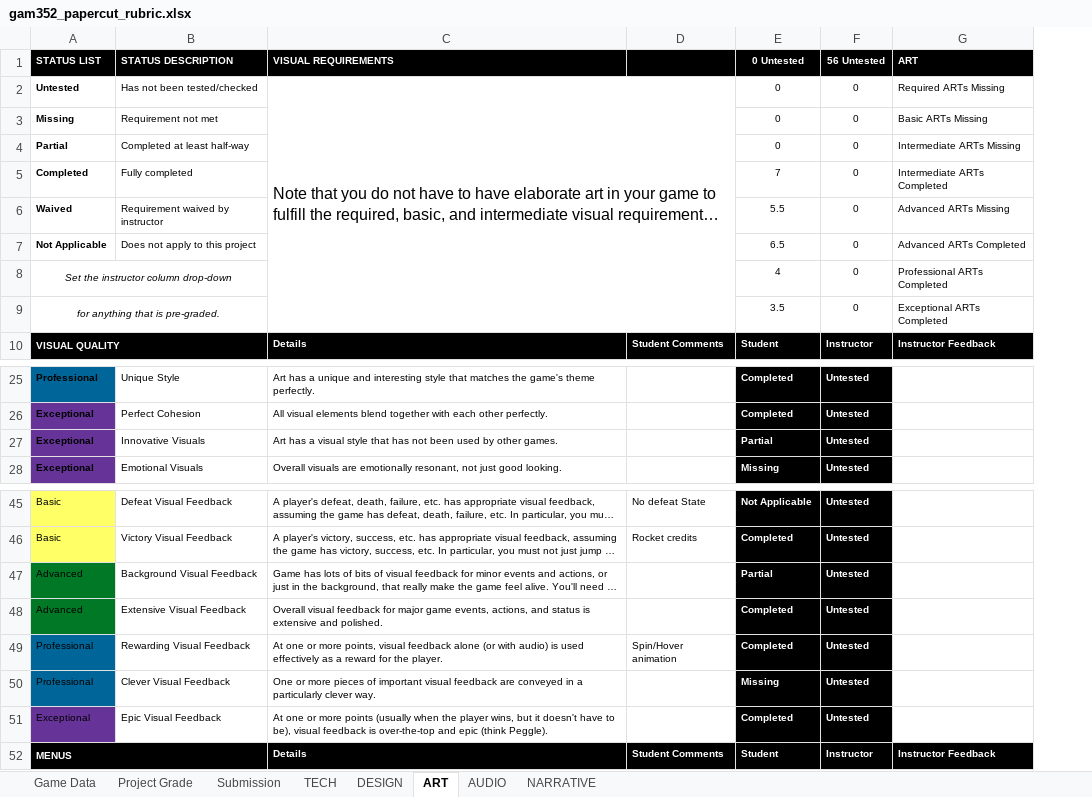
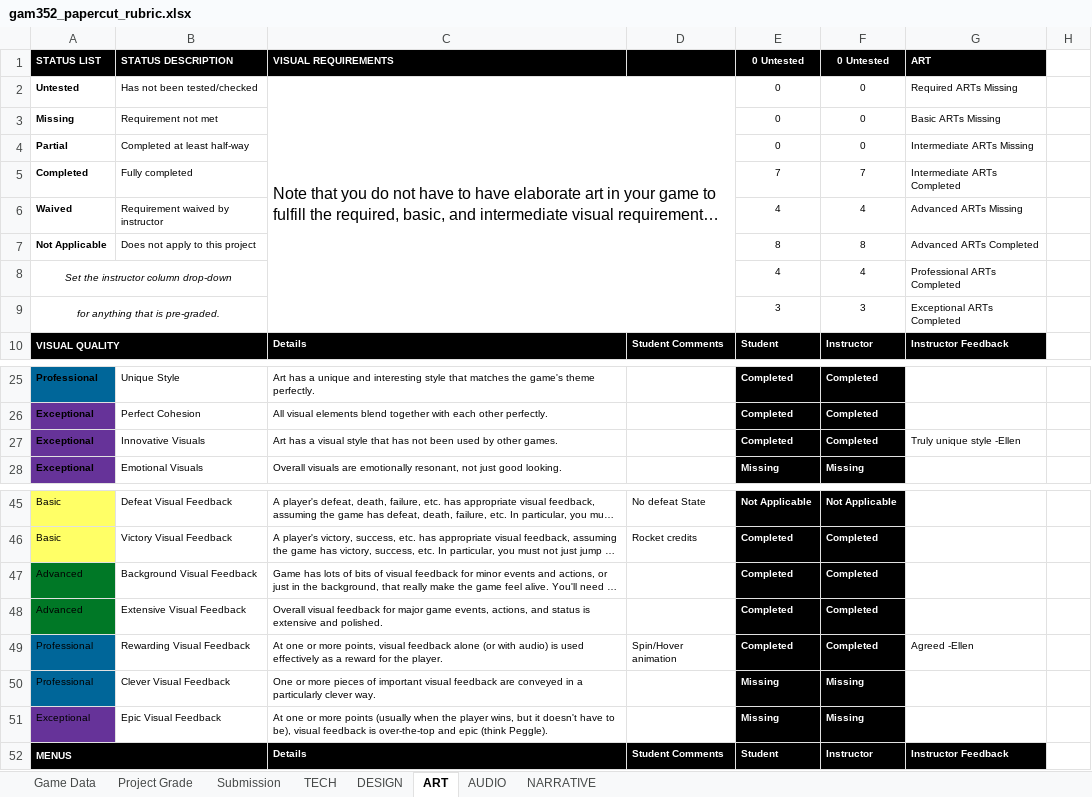
Before and after one commit to ThePaperMill/PaperCut, an Excel workbook: GameDocuments/gam352_papercut_rubric.xlsx, sheet ART, drawn as a sheet; only a part is shown, gaps mark what is left out; long unchanged cells end in …; values as stored, in another font and other column widths than the file's, no borders; conditional formats not drawn; removed rows and columns are numbered as before the commit, all else as after; the diff covers the shown part only; the diff names each change by its address in the sheet, - before the commit and + after, or states it on an @@ line.

```diff
--- a/GameDocuments/gam352_papercut_rubric.xlsx (sheet ART)
+++ b/GameDocuments/gam352_papercut_rubric.xlsx (sheet ART)
-column F (56 Untested), rows 2-10: 0 | 0 | 0 | 0 | 0 | 0 | 0 | 0 | Instructor; rows 25-28: all Untested; rows 45-52: Untested | Untested | Untested | Untested | Untested | Untested | Untested | Instructor
+column F (0 Untested), rows 2-10: 0 | 0 | 0 | 7 | 4 | 8 | 4 | 3 | Instructor; rows 25-28: Completed | Completed | Completed | Missing; rows 45-52: Not Applicable | Completed | Completed | Completed | Completed | Missing | Missing | Instructor
+column H, empty
-E6 (0 Untested): 5.5
+E6 (0 Untested): 4
-E7 (0 Untested): 6.5
+E7 (0 Untested): 8
-E9 (0 Untested): 3.5
+E9 (0 Untested): 3
-E27 (0 Untested): Partial
+E27 (0 Untested): Completed
-G27 (ART): (empty)
+G27 (ART): Truly unique style -Ellen
-E47 (0 Untested): Partial
+E47 (0 Untested): Completed
-G49 (ART): (empty)
+G49 (ART): Agreed -Ellen
-E51 (0 Untested): Completed
+E51 (0 Untested): Missing
```
Also changed, not shown: 2 edited cells elsewhere in this sheet, sheet Project Grade, sheet DESIGN, sheet NARRATIVE, sheet AUDIO, sheet TECH.
